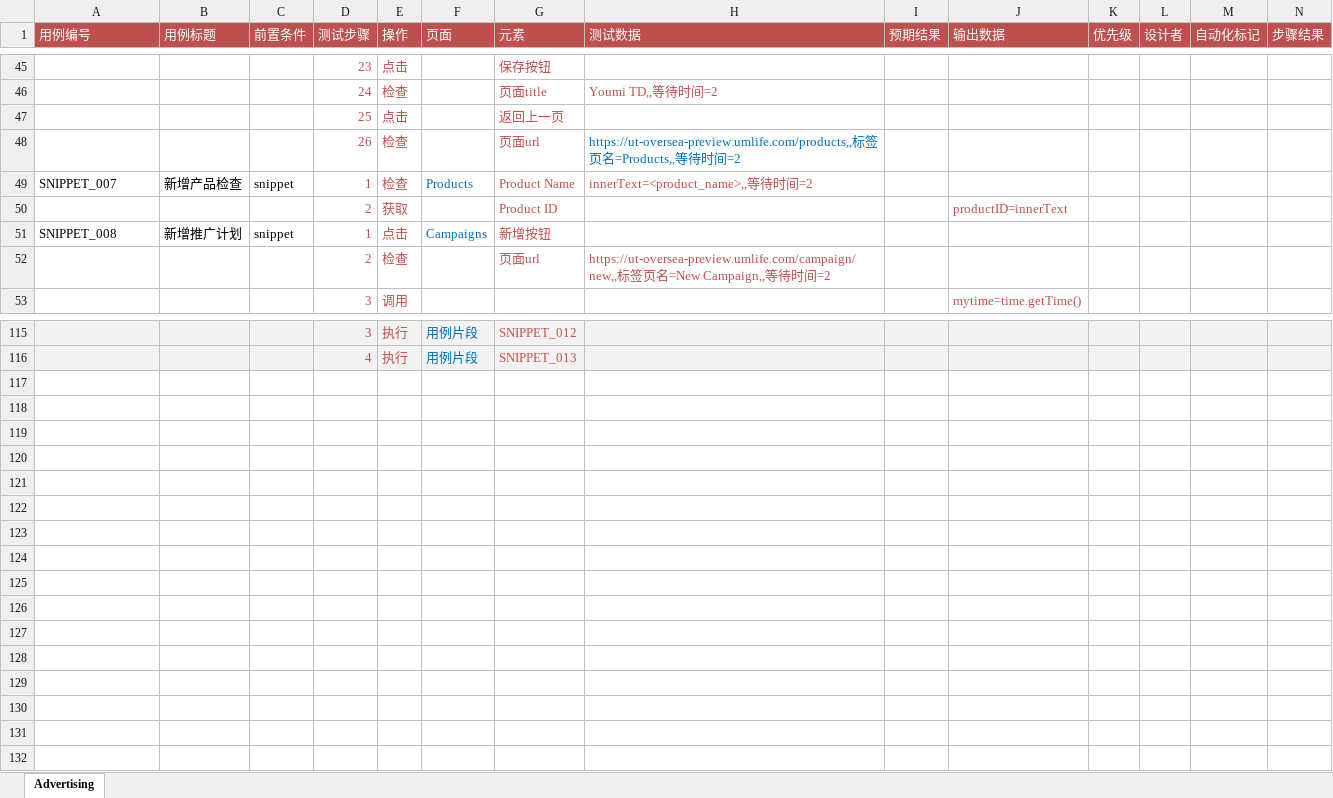
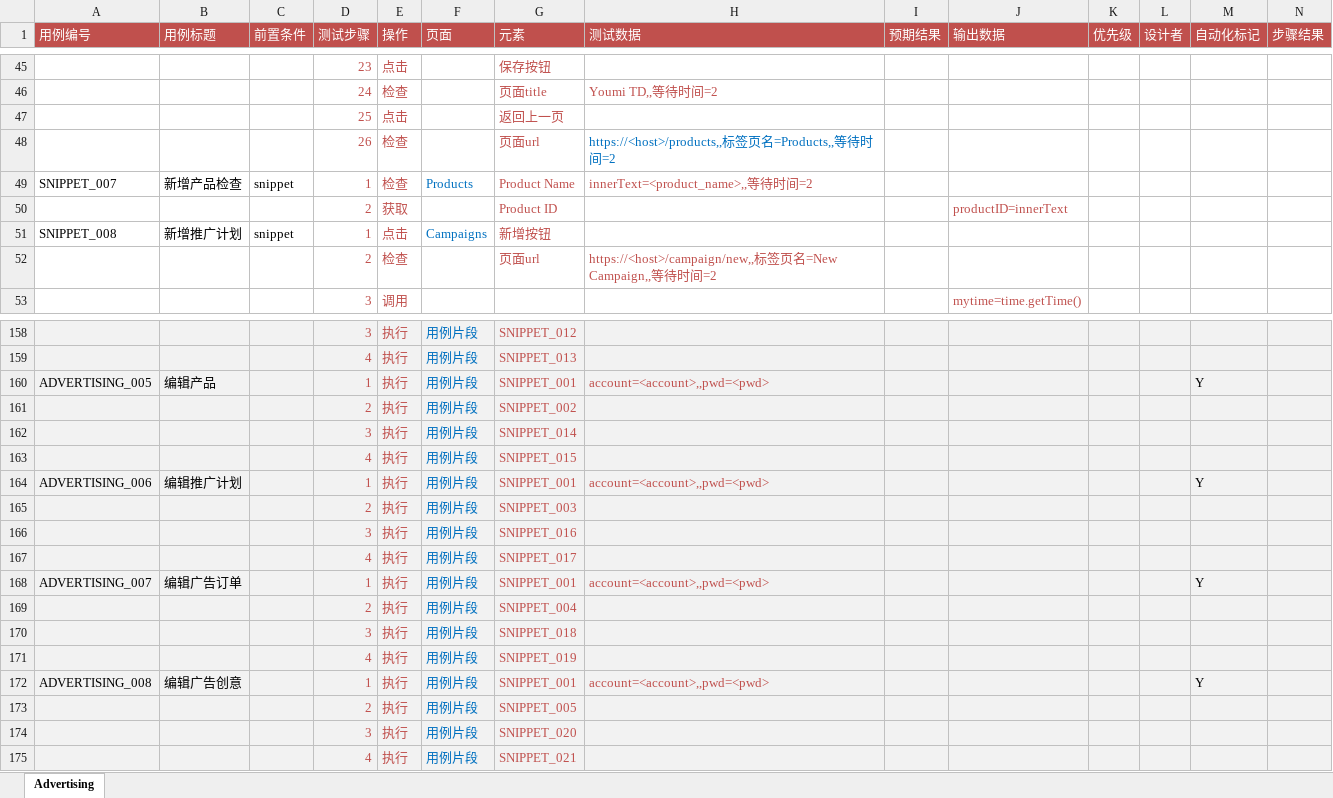
Before and after one commit to StaceyCxh/sweetest, an Excel workbook: sweetest/testcase/InterUT-TestCase.xlsx, sheet Advertising, drawn as a sheet; only a part is shown, gaps mark what is left out; values as stored, in another font and other column widths than the file's, no borders; rows hold the shown columns only; the diff covers the shown part only; the diff names each change by its address in the sheet, - before the commit and + after, or states it on an @@ line.

```diff
--- a/sweetest/testcase/InterUT-TestCase.xlsx (sheet Advertising)
+++ b/sweetest/testcase/InterUT-TestCase.xlsx (sheet Advertising)
-H48 (测试数据): https://ut-oversea-preview.umlife.com/products,,标签…
+H48 (测试数据): https://<host>/products,,标签…
-H52 (测试数据): https://ut-oversea-preview.umlife.com/campaign/new,,标签…
+H52 (测试数据): https://<host>/campaign/new,,标签…
+row 160: ADVERTISING_005 | 编辑产品 |  | 1 | 执行 | 用例片段 | SNIPPET_001 | account=<account>,,pwd=<pwd> |  |  |  |  | Y
+row 161:  |  |  | 2 | 执行 | 用例片段 | SNIPPET_002
+row 162:  |  |  | 3 | 执行 | 用例片段 | SNIPPET_014
+row 163:  |  |  | 4 | 执行 | 用例片段 | SNIPPET_015
+row 164: ADVERTISING_006 | 编辑推广计划 |  | 1 | 执行 | 用例片段 | SNIPPET_001 | account=<account>,,pwd=<pwd> |  |  |  |  | Y
+row 165:  |  |  | 2 | 执行 | 用例片段 | SNIPPET_003
+row 166:  |  |  | 3 | 执行 | 用例片段 | SNIPPET_016
+row 167:  |  |  | 4 | 执行 | 用例片段 | SNIPPET_017
+row 168: ADVERTISING_007 | 编辑广告订单 |  | 1 | 执行 | 用例片段 | SNIPPET_001 | account=<account>,,pwd=<pwd> |  |  |  |  | Y
+row 169:  |  |  | 2 | 执行 | 用例片段 | SNIPPET_004
+row 170:  |  |  | 3 | 执行 | 用例片段 | SNIPPET_018
+row 171:  |  |  | 4 | 执行 | 用例片段 | SNIPPET_019
+row 172: ADVERTISING_008 | 编辑广告创意 |  | 1 | 执行 | 用例片段 | SNIPPET_001 | account=<account>,,pwd=<pwd> |  |  |  |  | Y
+row 173:  |  |  | 2 | 执行 | 用例片段 | SNIPPET_005
+row 174:  |  |  | 3 | 执行 | 用例片段 | SNIPPET_020
+row 175:  |  |  | 4 | 执行 | 用例片段 | SNIPPET_021
```
Also changed, not shown: 43 added rows and 11 edited cells elsewhere in this sheet, sweetest/element/InterUT-Elements.xlsx, 5 other files.
